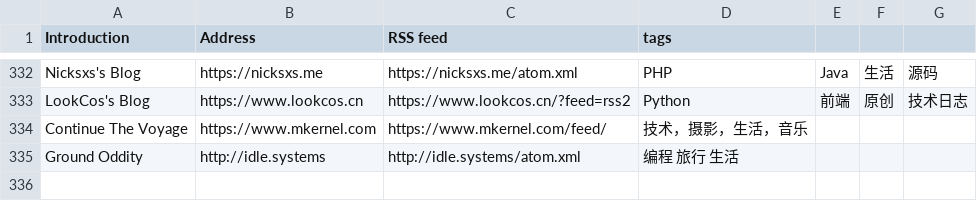
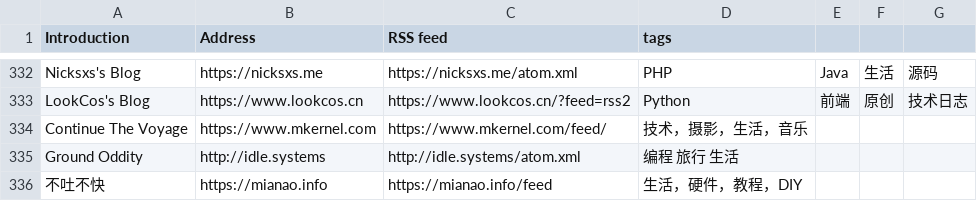
Before and after one commit to shidenggui/bloghub, a CSV file: backend/assets/blogs-original.csv, drawn as a sheet; only a part is shown, gaps mark what is left out; the diff names each change by its address in the sheet, - before the commit and + after, or states it on an @@ line.

Commit message:
:star:(blogs) add more blog
close #13

```diff
--- a/backend/assets/blogs-original.csv
+++ b/backend/assets/blogs-original.csv
+row 336: 不吐不快 | https://mianao.info | https://mianao.info/feed | 生活，硬件，教程，DIY
```
